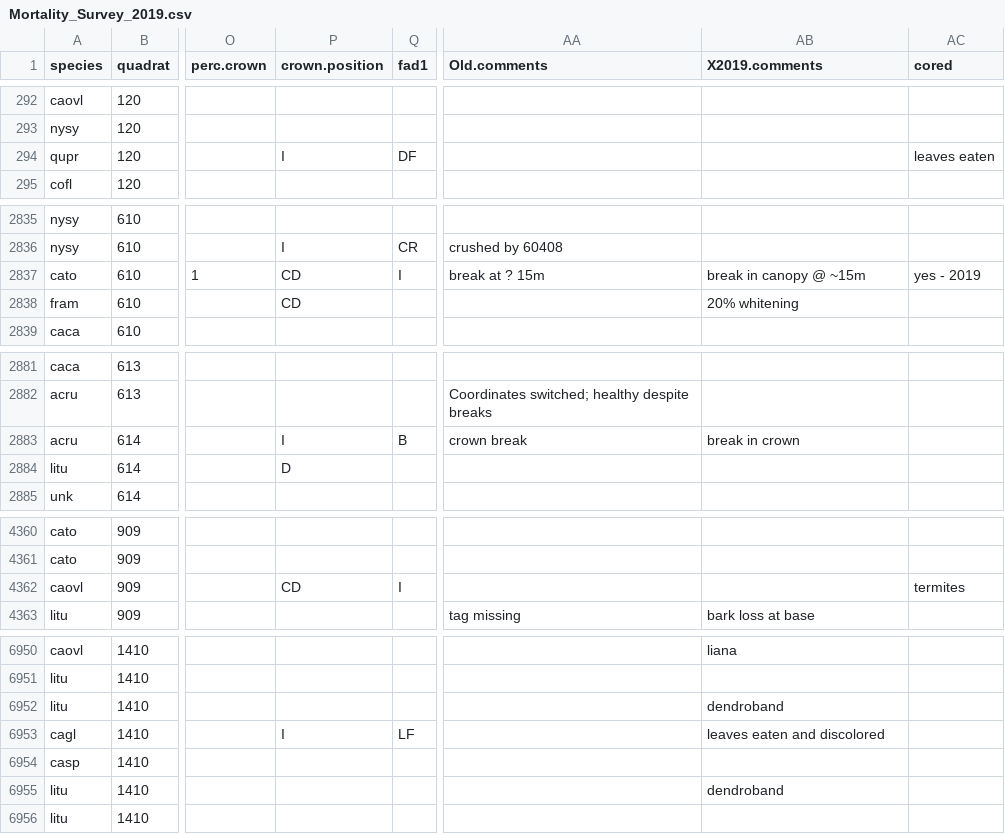
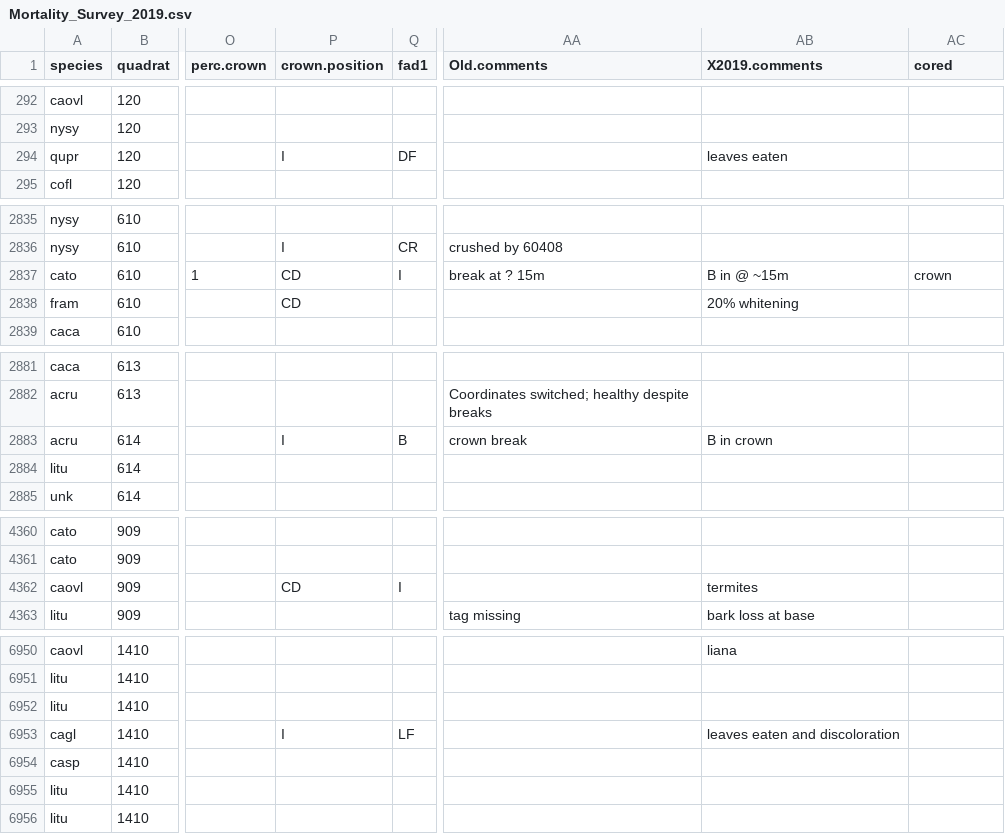
Before and after one commit to SCBI-ForestGEO/SCBI-ForestGEO-Data, a CSV file: tree_mortality/raw data/Mortality_Survey_2019.csv, drawn as a sheet; only a part is shown, gaps mark what is left out; the diff covers the shown part only; the diff names each change by its address in the sheet, - before the commit and + after, or states it on an @@ line.

Commit message:
Update Mortality_Survey_2019

```diff
--- a/tree_mortality/raw data/Mortality_Survey_2019.csv
+++ b/tree_mortality/raw data/Mortality_Survey_2019.csv
-AB294 (X2019.comments): (empty)
+AB294 (X2019.comments): leaves eaten
-AC294 (cored): leaves eaten
+AC294 (cored): (empty)
-AB2837 (X2019.comments): break in canopy @ ~15m
+AB2837 (X2019.comments): B in @ ~15m
-AC2837 (cored): yes - 2019
+AC2837 (cored): crown
-AB2883 (X2019.comments): break in crown
+AB2883 (X2019.comments): B in crown
-P2884 (crown.position): D
+P2884 (crown.position): (empty)
-AB4362 (X2019.comments): (empty)
+AB4362 (X2019.comments): termites
-AC4362 (cored): termites
+AC4362 (cored): (empty)
-AB6952 (X2019.comments): dendroband
+AB6952 (X2019.comments): (empty)
-AB6953 (X2019.comments): leaves eaten and discolored
+AB6953 (X2019.comments): leaves eaten and discoloration
-AB6955 (X2019.comments): dendroband
+AB6955 (X2019.comments): (empty)
```
Also changed, not shown: 50 edited cells elsewhere in this file.
